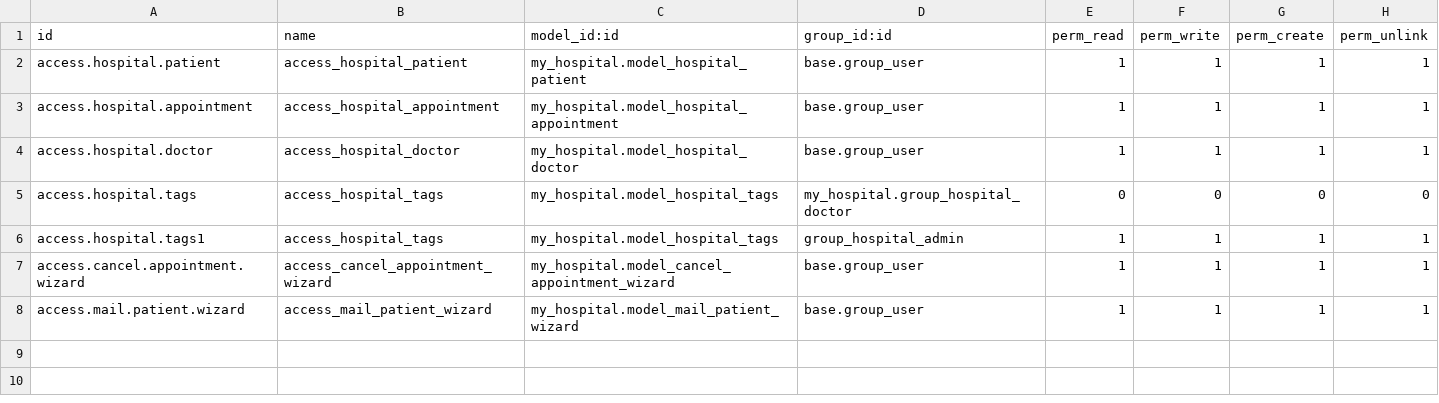
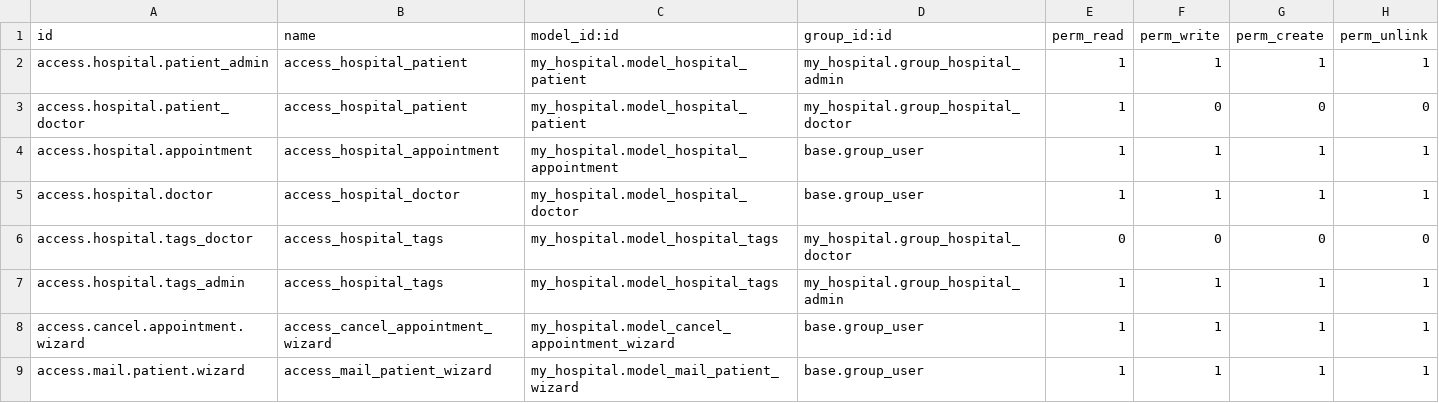
Before and after one commit to Manthan-Hirani/my_hospital_odoo15, a CSV file: my_hospital/security/ir.model.access.csv, drawn as a sheet.

```diff
--- a/my_hospital/security/ir.model.access.csv
+++ b/my_hospital/security/ir.model.access.csv
@@ -1,7 +1,8 @@
 id,name,model_id:id,group_id:id,perm_read,perm_write,perm_create,perm_unlink
-access.hospital.patient,access_hospital_patient,my_hospital.model_hospital_patient,base.group_user,1,1,1,1
+access.hospital.patient_admin,access_hospital_patient,my_hospital.model_hospital_patient,my_hospital.group_hospital_admin,1,1,1,1
+access.hospital.patient_doctor,access_hospital_patient,my_hospital.model_hospital_patient,my_hospital.group_hospital_doctor,1,0,0,0
 access.hospital.appointment,access_hospital_appointment,my_hospital.model_hospital_appointment,base.group_user,1,1,1,1
 access.hospital.doctor,access_hospital_doctor,my_hospital.model_hospital_doctor,base.group_user,1,1,1,1
-access.hospital.tags,access_hospital_tags,my_hospital.model_hospital_tags,my_hospital.group_hospital_doctor,0,0,0,0
-access.hospital.tags1,access_hospital_tags,my_hospital.model_hospital_tags,group_hospital_admin,1,1,1,1
+access.hospital.tags_doctor,access_hospital_tags,my_hospital.model_hospital_tags,my_hospital.group_hospital_doctor,0,0,0,0
+access.hospital.tags_admin,access_hospital_tags,my_hospital.model_hospital_tags,my_hospital.group_hospital_admin,1,1,1,1
 access.cancel.appointment.wizard,access_cancel_appointment_wizard,my_hospital.model_cancel_appointment_wizard,base.group_user,1,1,1,1
```
Also changed, not shown: 10 other files.
